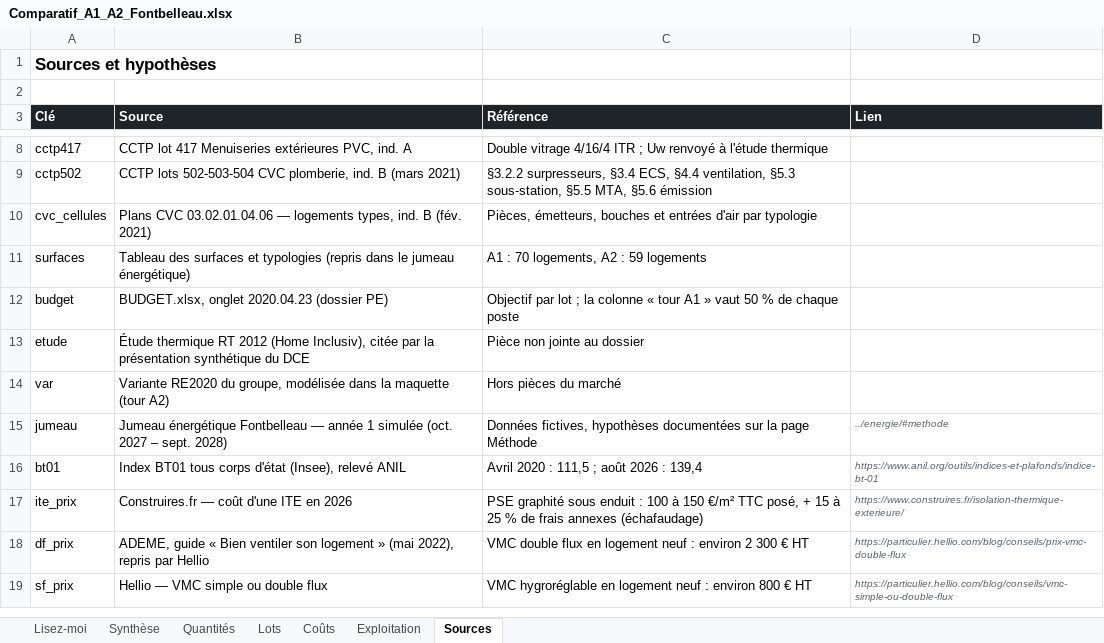
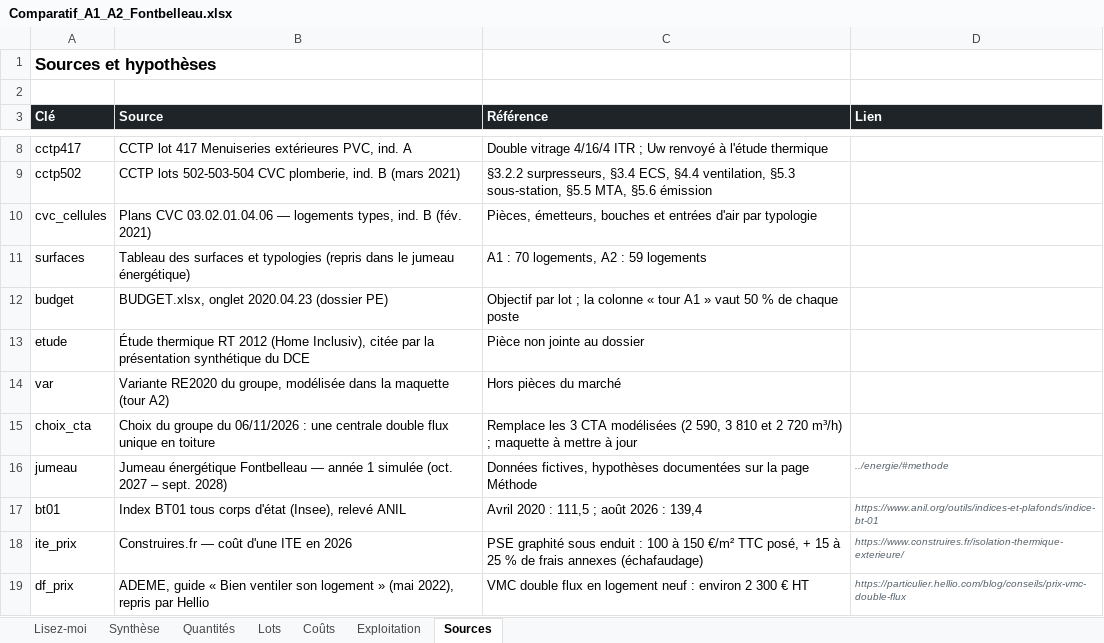
Before and after one commit to lucasdupuymontbrun-del/passeport-fontbelleau, an Excel workbook: comparatif/docs/Comparatif_A1_A2_Fontbelleau.xlsx, sheet Sources, drawn as a sheet; only a part is shown, gaps mark what is left out; the shorter side is filled out with more unchanged rows; values as stored, in another font and other column widths than the file's, no borders; the diff names each change by its address in the sheet, - before the commit and + after, or states it on an @@ line.

```diff
--- a/comparatif/docs/Comparatif_A1_A2_Fontbelleau.xlsx (sheet Sources)
+++ b/comparatif/docs/Comparatif_A1_A2_Fontbelleau.xlsx (sheet Sources)
+row 15: choix_cta | Choix du groupe du 06/11/2026 : une centrale double flux unique en toiture | Remplace les 3 CTA modélisées (2 590, 3 810 et 2 720 m³/h) ; maquette à mettre à jour
```
Also changed, not shown: sheet Exploitation, sheet Quantités, sheet Synthèse, sheet Coûts, sheet Lots, 5 other files.
